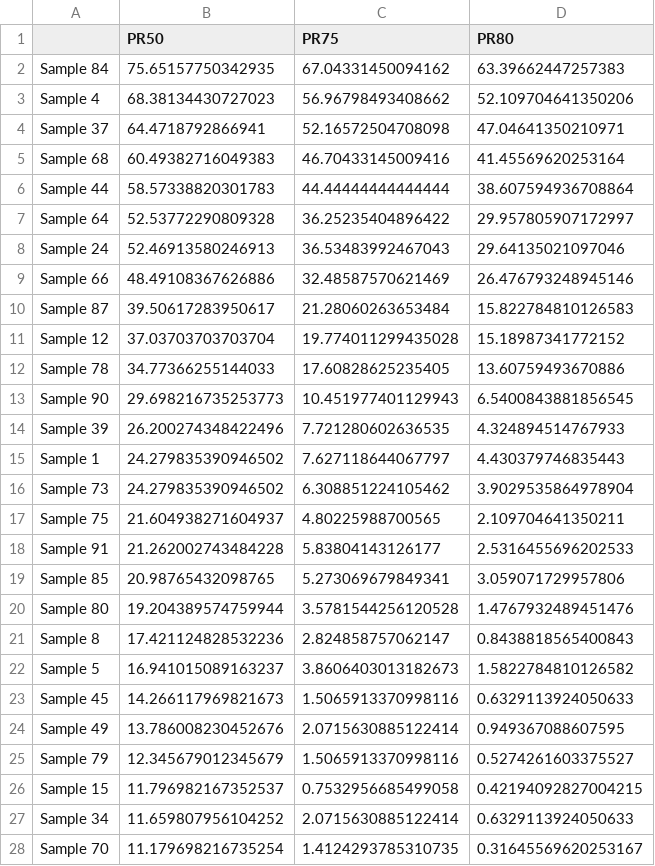
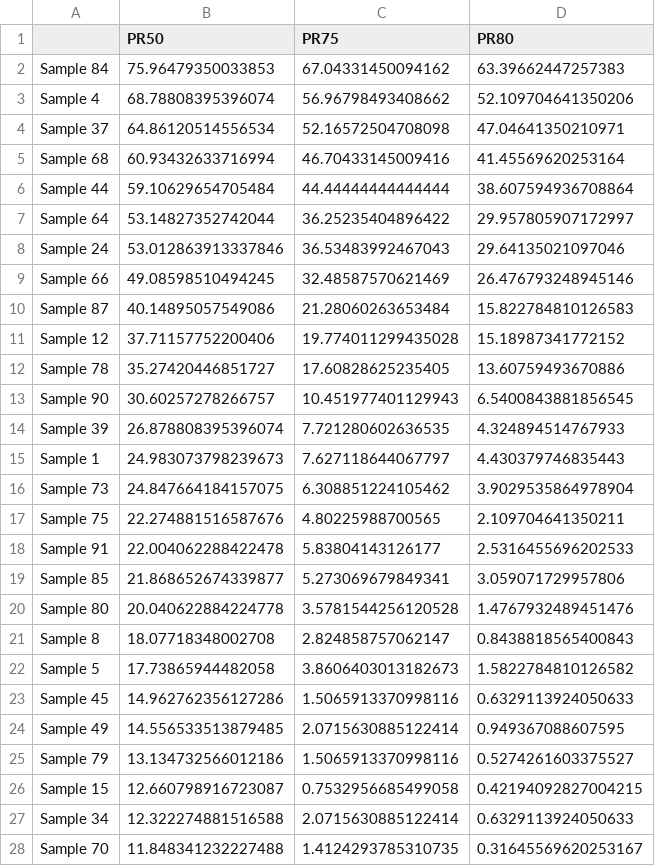
Before and after one commit to paulaliv/AAA_project, a CSV file: PR_plasma.csv, drawn as a sheet; only a part is shown; the diff covers the shown part only.

```diff
--- a/PR_plasma.csv
+++ b/PR_plasma.csv
@@ -1,28 +1,28 @@
 ,PR50,PR75,PR80
-Sample 84,75.65157750342935,67.04331450094162,63.39662447257383
-Sample 4,68.38134430727023,56.96798493408662,52.109704641350206
-Sample 37,64.4718792866941,52.16572504708098,47.04641350210971
-Sample 68,60.49382716049383,46.70433145009416,41.45569620253164
-Sample 44,58.57338820301783,44.44444444444444,38.607594936708864
-Sample 64,52.53772290809328,36.25235404896422,29.957805907172997
-Sample 24,52.46913580246913,36.53483992467043,29.64135021097046
-Sample 66,48.49108367626886,32.48587570621469,26.476793248945146
-Sample 87,39.50617283950617,21.28060263653484,15.822784810126583
-Sample 12,37.03703703703704,19.774011299435028,15.18987341772152
-Sample 78,34.77366255144033,17.60828625235405,13.60759493670886
-Sample 90,29.698216735253773,10.451977401129943,6.5400843881856545
-Sample 39,26.200274348422496,7.721280602636535,4.324894514767933
-Sample 1,24.279835390946502,7.627118644067797,4.430379746835443
-Sample 73,24.279835390946502,6.308851224105462,3.9029535864978904
-Sample 75,21.604938271604937,4.80225988700565,2.109704641350211
-Sample 91,21.262002743484228,5.83804143126177,2.5316455696202533
-Sample 85,20.98765432098765,5.273069679849341,3.059071729957806
-Sample 80,19.204389574759944,3.5781544256120528,1.4767932489451476
-Sample 8,17.421124828532236,2.824858757062147,0.8438818565400843
-Sample 5,16.941015089163237,3.8606403013182673,1.5822784810126582
-Sample 45,14.266117969821673,1.5065913370998116,0.6329113924050633
-Sample 49,13.786008230452676,2.0715630885122414,0.949367088607595
-Sample 79,12.345679012345679,1.5065913370998116,0.5274261603375527
-Sample 15,11.796982167352537,0.7532956685499058,0.42194092827004215
-Sample 34,11.659807956104252,2.0715630885122414,0.6329113924050633
-Sample 70,11.179698216735254,1.4124293785310735,0.31645569620253167
+Sample 84,75.96479350033853,67.04331450094162,63.39662447257383
+Sample 4,68.78808395396074,56.96798493408662,52.109704641350206
+Sample 37,64.86120514556534,52.16572504708098,47.04641350210971
+Sample 68,60.93432633716994,46.70433145009416,41.45569620253164
+Sample 44,59.10629654705484,44.44444444444444,38.607594936708864
+Sample 64,53.14827352742044,36.25235404896422,29.957805907172997
+Sample 24,53.012863913337846,36.53483992467043,29.64135021097046
+Sample 66,49.08598510494245,32.48587570621469,26.476793248945146
+Sample 87,40.14895057549086,21.28060263653484,15.822784810126583
+Sample 12,37.71157752200406,19.774011299435028,15.18987341772152
+Sample 78,35.27420446851727,17.60828625235405,13.60759493670886
+Sample 90,30.60257278266757,10.451977401129943,6.5400843881856545
+Sample 39,26.878808395396074,7.721280602636535,4.324894514767933
+Sample 1,24.983073798239673,7.627118644067797,4.430379746835443
+Sample 73,24.847664184157075,6.308851224105462,3.9029535864978904
+Sample 75,22.274881516587676,4.80225988700565,2.109704641350211
+Sample 91,22.004062288422478,5.83804143126177,2.5316455696202533
+Sample 85,21.868652674339877,5.273069679849341,3.059071729957806
+Sample 80,20.040622884224778,3.5781544256120528,1.4767932489451476
+Sample 8,18.07718348002708,2.824858757062147,0.8438818565400843
+Sample 5,17.73865944482058,3.8606403013182673,1.5822784810126582
+Sample 45,14.962762356127286,1.5065913370998116,0.6329113924050633
+Sample 49,14.556533513879485,2.0715630885122414,0.949367088607595
+Sample 79,13.134732566012186,1.5065913370998116,0.5274261603375527
+Sample 15,12.660798916723087,0.7532956685499058,0.42194092827004215
+Sample 34,12.322274881516588,2.0715630885122414,0.6329113924050633
+Sample 70,11.848341232227488,1.4124293785310735,0.31645569620253167
```
Also changed, not shown: 9 added rows, 8 removed rows and 26 edited cells elsewhere in this file, Duplicates_info.csv, Duplicates_info_plasma.csv, 6 other files.
